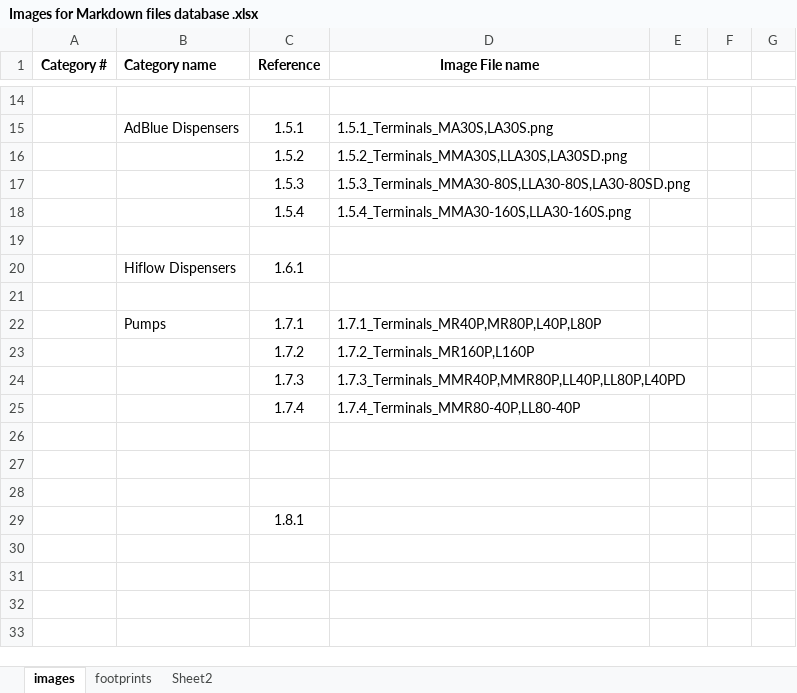
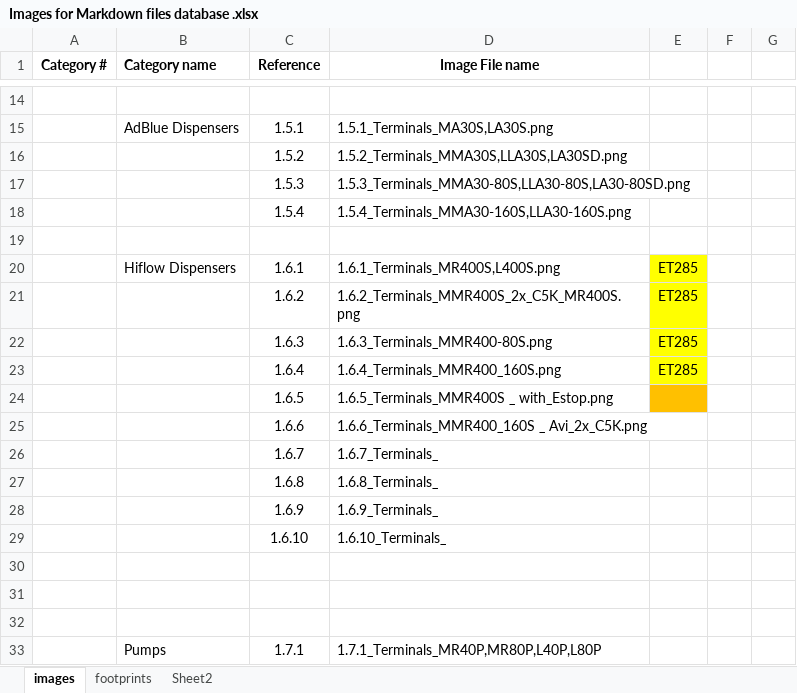
Before and after one commit to compac-industries/Markdown-Manuals, an Excel workbook: Images for Markdown files database .xlsx, sheet images, drawn as a sheet; only a part is shown, gaps mark what is left out; the shorter side is filled out with more unchanged rows; values as stored, in another font and other column widths than the file's, no borders; 1 other sheet too large or unreadable and not compared; the diff names each change by its address in the sheet, - before the commit and + after, or states it on an @@ line.

```diff
--- a/Images for Markdown files database .xlsx (sheet images)
+++ b/Images for Markdown files database .xlsx (sheet images)
-D20 (Image File name): (empty)
+D20 (Image File name): 1.6.1_Terminals_MR400S,L400S.png
-E20: (empty)
+E20: ET285
-E20 fill: none
+E20 fill: #FFFF00
+row 21:  |  | 1.6.2 | 1.6.2_Terminals_MMR400S_2x_C5K_MR400S.png | ET285
+row 22:  |  | 1.6.3 | 1.6.3_Terminals_MMR400-80S.png | ET285
+row 23:  |  | 1.6.4 | 1.6.4_Terminals_MMR400_160S.png | ET285
+row 24:  |  | 1.6.5 | 1.6.5_Terminals_MMR400S _ with_Estop.png
+row 25:  |  | 1.6.6 | 1.6.6_Terminals_MMR400_160S _ Avi_2x_C5K.png
+row 26:  |  | 1.6.7 | 1.6.7_Terminals_
+row 27:  |  | 1.6.8 | 1.6.8_Terminals_
+row 28:  |  | 1.6.9 | 1.6.9_Terminals_
+row 29:  |  | 1.6.10 | 1.6.10_Terminals_
+row 30: (empty)
+row 31: (empty)
```
Also changed, not shown: 21 other files.
